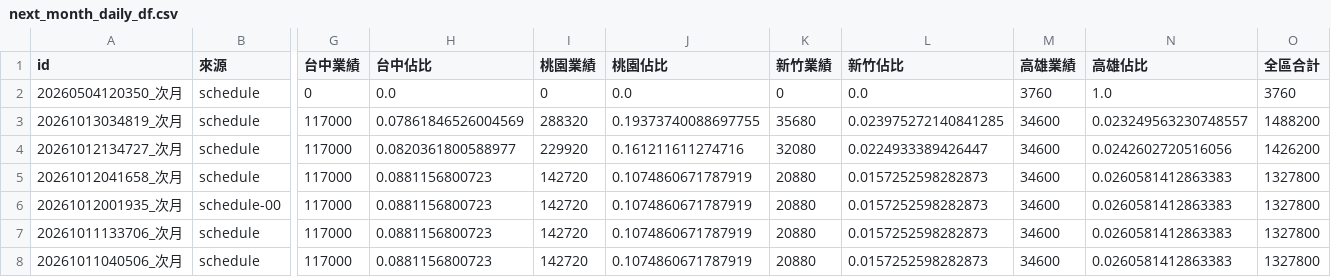
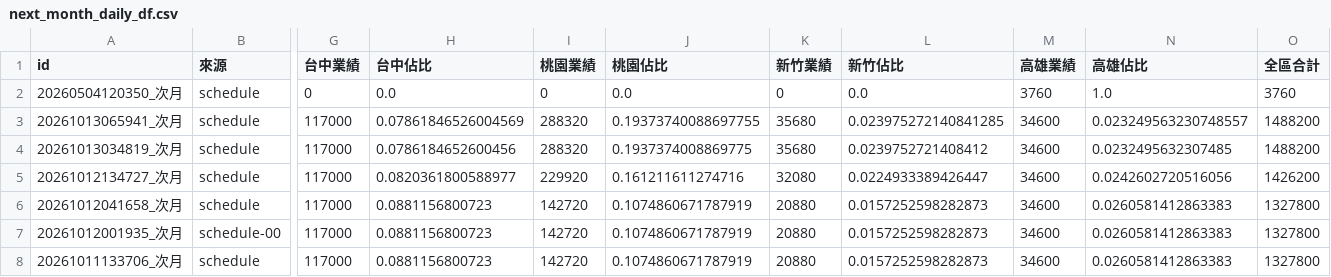
Before and after one commit to jenny-smart/OP-system, a CSV file: dashboard_data/latest/next_month_daily_df.csv, drawn as a sheet; only a part is shown, gaps mark what is left out; the shorter side is filled out with more unchanged rows; addresses are those after the commit; rows hold the shown columns only; the diff names each change by its address in the sheet, - before the commit and + after, or states it on an @@ line.

```diff
--- a/dashboard_data/latest/next_month_daily_df.csv
+++ b/dashboard_data/latest/next_month_daily_df.csv
+row 3: 20261013065941_次月 | schedule | 117000 | 0.07861846526004569 | 288320 | 0.19373740088697755 | 35680 | 0.023975272140841285 | 34600 | 0.023249563230748557 | 1488200
-H4 (台中佔比): 0.07861846526004569
+H4 (台中佔比): 0.0786184652600456
-J4 (桃園佔比): 0.19373740088697755
+J4 (桃園佔比): 0.1937374008869775
-L4 (新竹佔比): 0.023975272140841285
+L4 (新竹佔比): 0.0239752721408412
-N4 (高雄佔比): 0.023249563230748557
+N4 (高雄佔比): 0.0232495632307485
```
Also changed, not shown: dashboard_data/latest/daily_df.csv, dashboard_data/output_file_log.csv, 10 other files.
